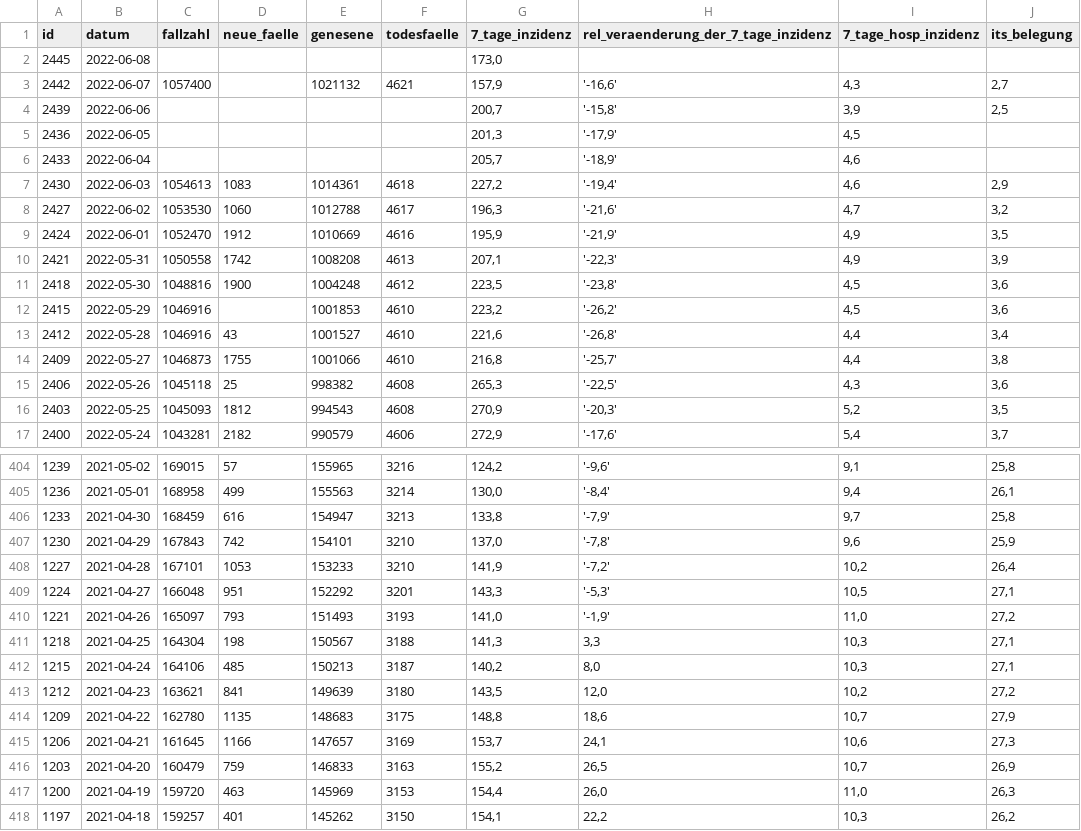
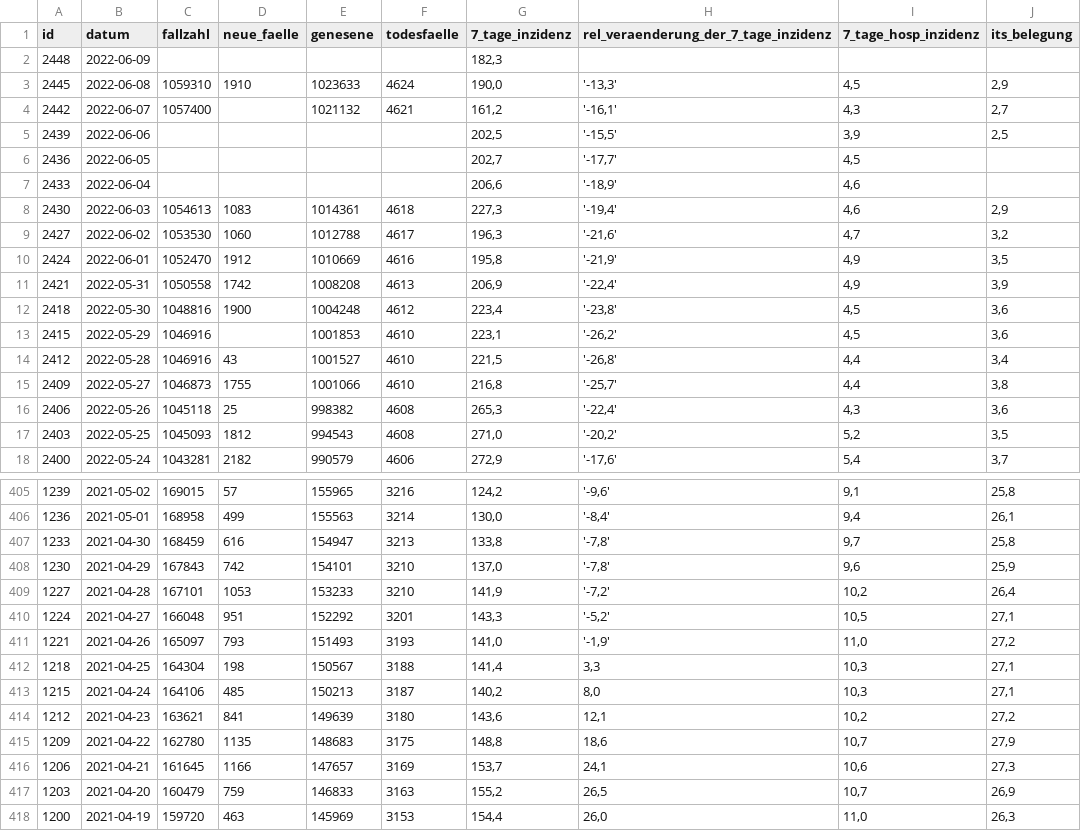
Before and after one commit to MarkusH/covid19-berlin, a CSV file: data/daily-indicators.csv, drawn as a sheet; only a part is shown, gaps mark what is left out; the shorter side is filled out with more unchanged rows; the diff covers the shown part only.

```diff
--- a/data/daily-indicators.csv
+++ b/data/daily-indicators.csv
@@ -1,17 +1,18 @@
 id;datum;fallzahl;neue_faelle;genesene;todesfaelle;7_tage_inzidenz;rel_veraenderung_der_7_tage_inzidenz;7_tage_hosp_inzidenz;its_belegung
-2445;2022-06-08;;;;;173,0;;;
-2442;2022-06-07;1057400;;1021132;4621;157,9;'-16,6';4,3;2,7
-2439;2022-06-06;;;;;200,7;'-15,8';3,9;2,5
-2436;2022-06-05;;;;;201,3;'-17,9';4,5;
-2433;2022-06-04;;;;;205,7;'-18,9';4,6;
-2430;2022-06-03;1054613;1083;1014361;4618;227,2;'-19,4';4,6;2,9
+2448;2022-06-09;;;;;182,3;;;
+2445;2022-06-08;1059310;1910;1023633;4624;190,0;'-13,3';4,5;2,9
+2442;2022-06-07;1057400;;1021132;4621;161,2;'-16,1';4,3;2,7
+2439;2022-06-06;;;;;202,5;'-15,5';3,9;2,5
+2436;2022-06-05;;;;;202,7;'-17,7';4,5;
+2433;2022-06-04;;;;;206,6;'-18,9';4,6;
+2430;2022-06-03;1054613;1083;1014361;4618;227,3;'-19,4';4,6;2,9
 2427;2022-06-02;1053530;1060;1012788;4617;196,3;'-21,6';4,7;3,2
-2424;2022-06-01;1052470;1912;1010669;4616;195,9;'-21,9';4,9;3,5
-2421;2022-05-31;1050558;1742;1008208;4613;207,1;'-22,3';4,9;3,9
-2418;2022-05-30;1048816;1900;1004248;4612;223,5;'-23,8';4,5;3,6
-2415;2022-05-29;1046916;;1001853;4610;223,2;'-26,2';4,5;3,6
-2412;2022-05-28;1046916;43;1001527;4610;221,6;'-26,8';4,4;3,4
+2424;2022-06-01;1052470;1912;1010669;4616;195,8;'-21,9';4,9;3,5
+2421;2022-05-31;1050558;1742;1008208;4613;206,9;'-22,4';4,9;3,9
+2418;2022-05-30;1048816;1900;1004248;4612;223,4;'-23,8';4,5;3,6
+2415;2022-05-29;1046916;;1001853;4610;223,1;'-26,2';4,5;3,6
+2412;2022-05-28;1046916;43;1001527;4610;221,5;'-26,8';4,4;3,4
 2409;2022-05-27;1046873;1755;1001066;4610;216,8;'-25,7';4,4;3,8
-2406;2022-05-26;1045118;25;998382;4608;265,3;'-22,5';4,3;3,6
-2403;2022-05-25;1045093;1812;994543;4608;270,9;'-20,3';5,2;3,5
+2406;2022-05-26;1045118;25;998382;4608;265,3;'-22,4';4,3;3,6
+2403;2022-05-25;1045093;1812;994543;4608;271,0;'-20,2';5,2;3,5
 2400;2022-05-24;1043281;2182;990579;4606;272,9;'-17,6';5,4;3,7
@@ -405,10 +406,10 @@ id;datum;fallzahl;neue_faelle;genesene;todesfaelle;7_tage_inzidenz;rel_veraender
 1236;2021-05-01;168958;499;155563;3214;130,0;'-8,4';9,4;26,1
-1233;2021-04-30;168459;616;154947;3213;133,8;'-7,9';9,7;25,8
+1233;2021-04-30;168459;616;154947;3213;133,8;'-7,8';9,7;25,8
 1230;2021-04-29;167843;742;154101;3210;137,0;'-7,8';9,6;25,9
 1227;2021-04-28;167101;1053;153233;3210;141,9;'-7,2';10,2;26,4
-1224;2021-04-27;166048;951;152292;3201;143,3;'-5,3';10,5;27,1
+1224;2021-04-27;166048;951;152292;3201;143,3;'-5,2';10,5;27,1
 1221;2021-04-26;165097;793;151493;3193;141,0;'-1,9';11,0;27,2
-1218;2021-04-25;164304;198;150567;3188;141,3;3,3;10,3;27,1
+1218;2021-04-25;164304;198;150567;3188;141,4;3,3;10,3;27,1
 1215;2021-04-24;164106;485;150213;3187;140,2;8,0;10,3;27,1
-1212;2021-04-23;163621;841;149639;3180;143,5;12,0;10,2;27,2
+1212;2021-04-23;163621;841;149639;3180;143,6;12,1;10,2;27,2
 1209;2021-04-22;162780;1135;148683;3175;148,8;18,6;10,7;27,9
```
Also changed, not shown: 96 edited cells elsewhere in this file, data/7-day-incidence.csv, data/daily-numbers.csv.
